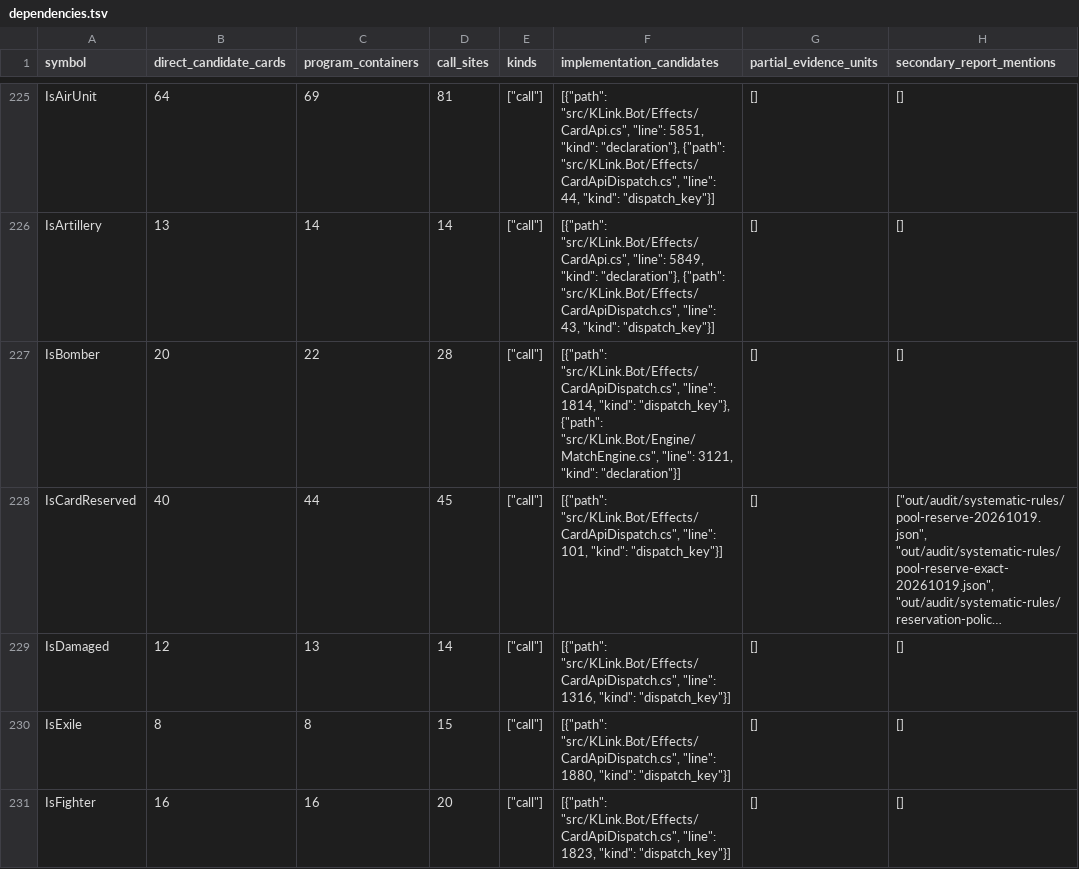
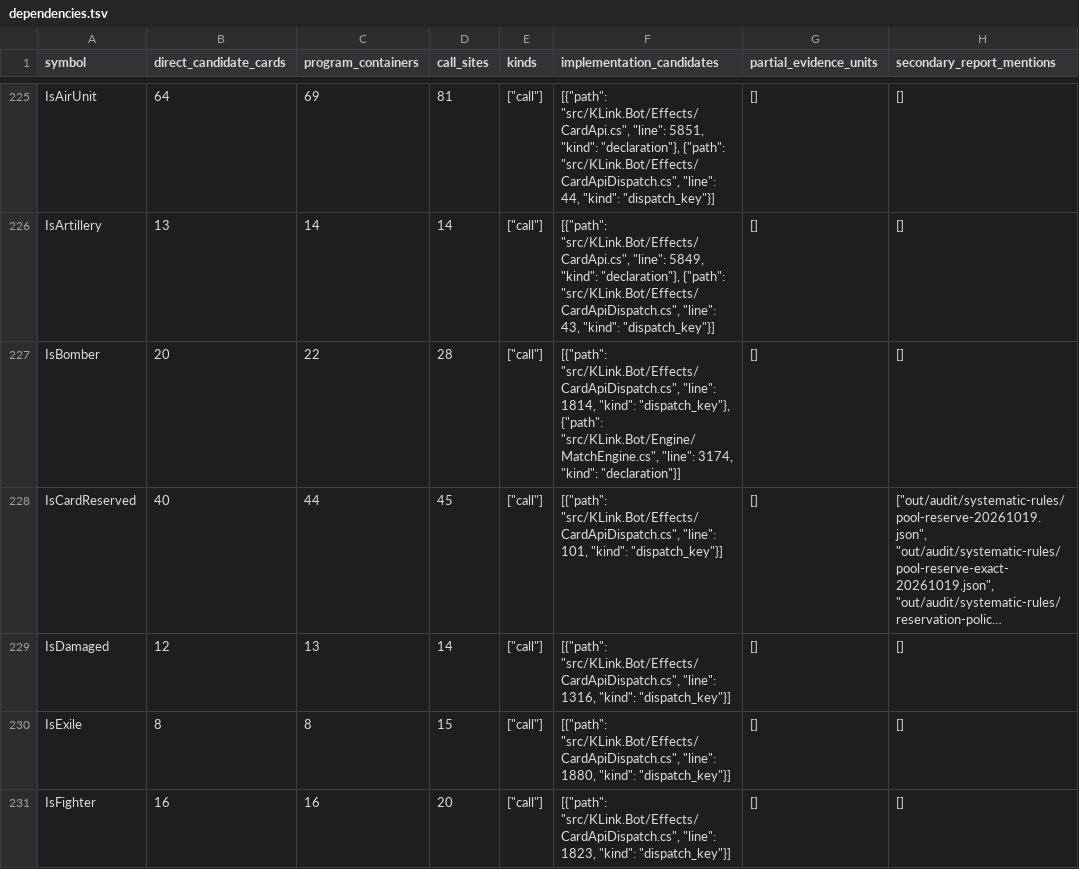
Before and after one commit to Xuewu-awa/KLink-bot, a TSV file: out/audit/coverage-matrix/dependencies.tsv, drawn as a sheet; only a part is shown, gaps mark what is left out; long unchanged cells end in …; the diff covers the shown part only; the diff names each change by its address in the sheet, - before the commit and + after, or states it on an @@ line.

```diff
--- a/out/audit/coverage-matrix/dependencies.tsv
+++ b/out/audit/coverage-matrix/dependencies.tsv
-F227 (implementation_candidates): …"src/KLink.Bot/Engine/MatchEngine.cs", "line": 3121, "kind": "declaration"}]
+F227 (implementation_candidates): …"src/KLink.Bot/Engine/MatchEngine.cs", "line": 3174, "kind": "declaration"}]
```
Also changed, not shown: 7 edited cells elsewhere in this file, out/audit/coverage-matrix/open_items.tsv, out/audit/coverage-matrix/reports.tsv, 6 other files.
